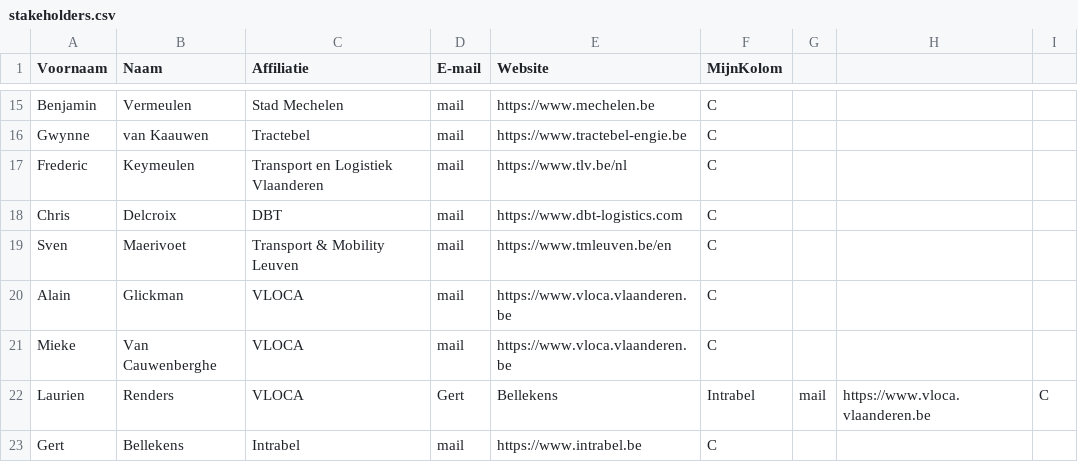
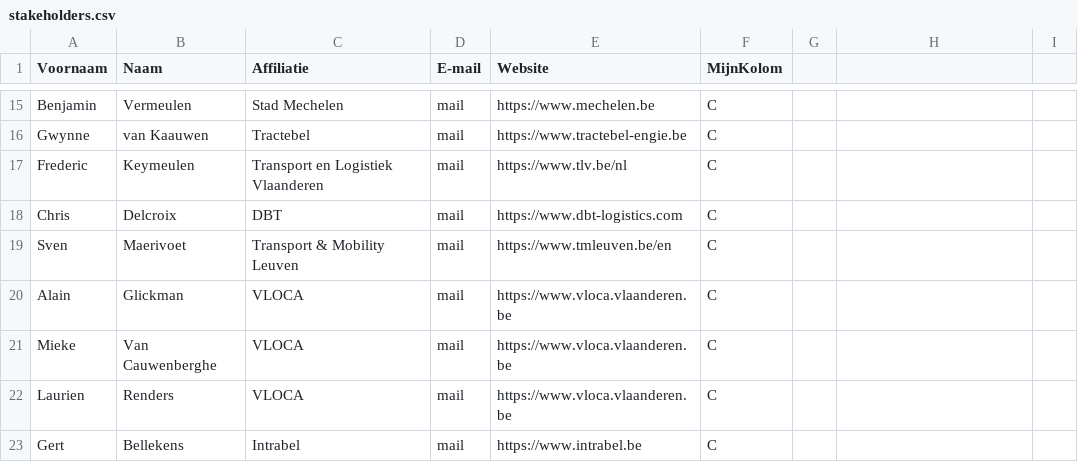
Before and after one commit to bertvannuffelen/OSLOthema-vrachtwagenParkeren, a CSV file: stakeholders.csv, drawn as a sheet; only a part is shown, gaps mark what is left out; the diff names each change by its address in the sheet, - before the commit and + after, or states it on an @@ line.

Commit message:
upload stakeholders

```diff
--- a/stakeholders.csv
+++ b/stakeholders.csv
-D22 (E-mail): Gert
+D22 (E-mail): mail
-E22 (Website): Bellekens
+E22 (Website): https://www.vloca.vlaanderen.be
-F22 (MijnKolom): Intrabel
+F22 (MijnKolom): C
-G22: mail
+G22: (empty)
-H22: https://www.vloca.vlaanderen.be
+H22: (empty)
-I22: C
+I22: (empty)
```
